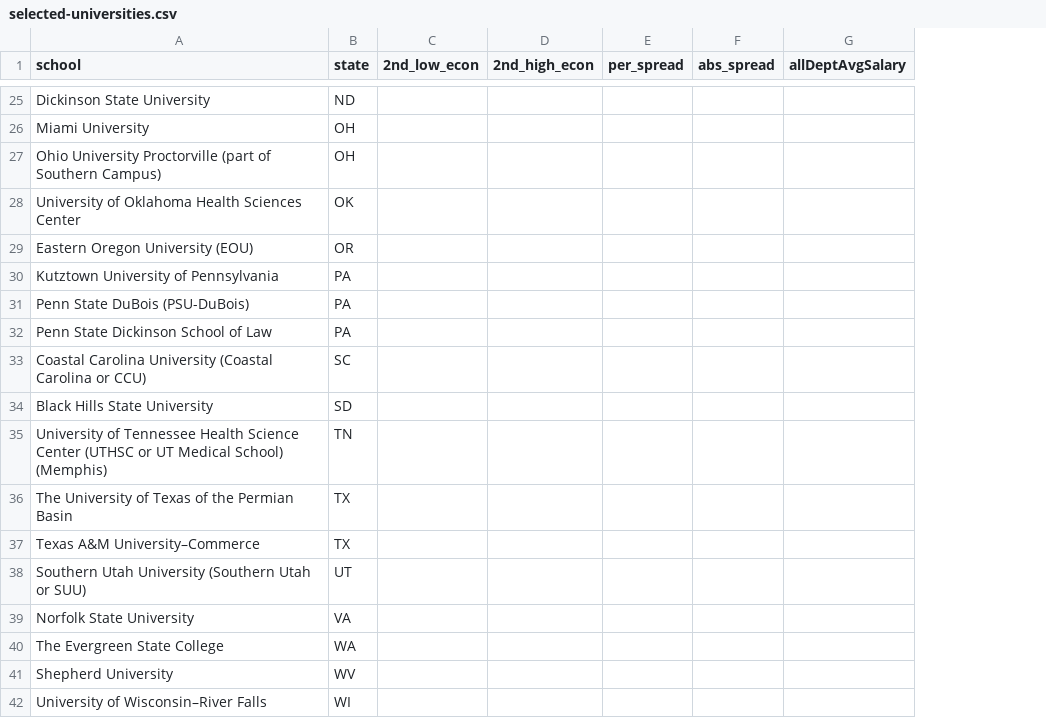
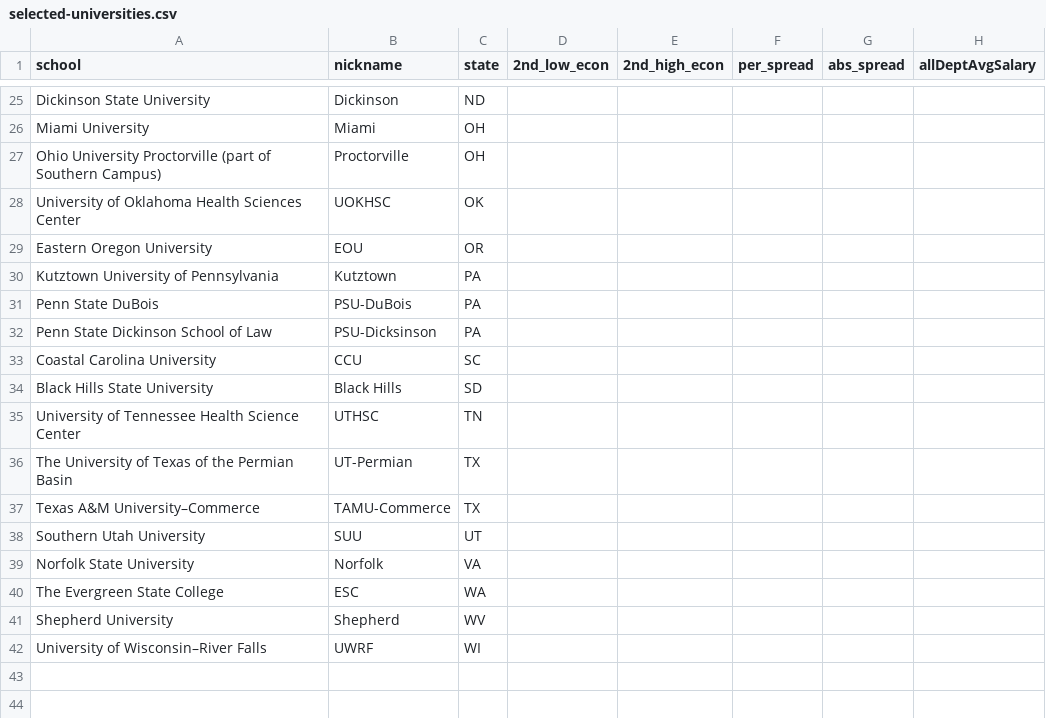
Before and after one commit to Vandivier/data-science-practice, a CSV file: sql/faculty-salary-exploration/selected-universities.csv, drawn as a sheet; only a part is shown, gaps mark what is left out; the diff covers the shown part only; the diff names each change by its address in the sheet, - before the commit and + after, or states it on an @@ line.

Commit message:
adding nicknames and obfuscated.csv;

```diff
--- a/sql/faculty-salary-exploration/selected-universities.csv
+++ b/sql/faculty-salary-exploration/selected-universities.csv
+column B (nickname), rows 25-42: Dickinson | Miami | Proctorville | UOKHSC | EOU | Kutztown | PSU-DuBois | PSU-Dicksinson | CCU | Black Hills | UTHSC | UT-Permian | TAMU-Commerce | SUU | Norfolk | ESC | Shepherd | UWRF
-A29 (school): Eastern Oregon University (EOU)
+A29 (school): Eastern Oregon University
-A31 (school): Penn State DuBois (PSU-DuBois)
+A31 (school): Penn State DuBois
-A33 (school): Coastal Carolina University (Coastal Carolina or CCU)
+A33 (school): Coastal Carolina University
-A35 (school): …Science Center (UTHSC or UT Medical School) (Memphis)
+A35 (school): …Science Center
-A38 (school): Southern Utah University (Southern Utah or SUU)
+A38 (school): Southern Utah University
```
Also changed, not shown: 16 edited cells elsewhere in this file, 1 other file.
